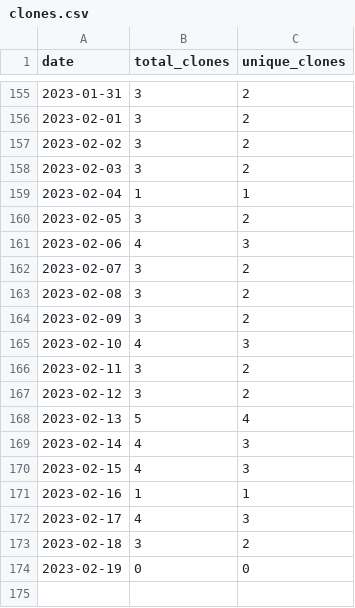
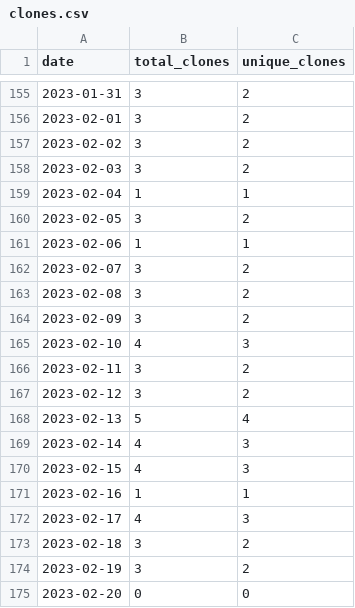
Before and after one commit to MatthewBentz/Comp2210, a CSV file: .traffic/clones.csv, drawn as a sheet; only a part is shown, gaps mark what is left out.

Commit message:
Updating repository traffic graph

```diff
--- a/.traffic/clones.csv
+++ b/.traffic/clones.csv
@@ -160,3 +160,3 @@ date,total_clones,unique_clones
 2023-02-05,3,2
-2023-02-06,4,3
+2023-02-06,1,1
 2023-02-07,3,2
@@ -173,2 +173,3 @@ date,total_clones,unique_clones
 2023-02-18,3,2
-2023-02-19,0,0
+2023-02-19,3,2
+2023-02-20,0,0
```
Also changed, not shown: .traffic/views.csv, 3 other files.
